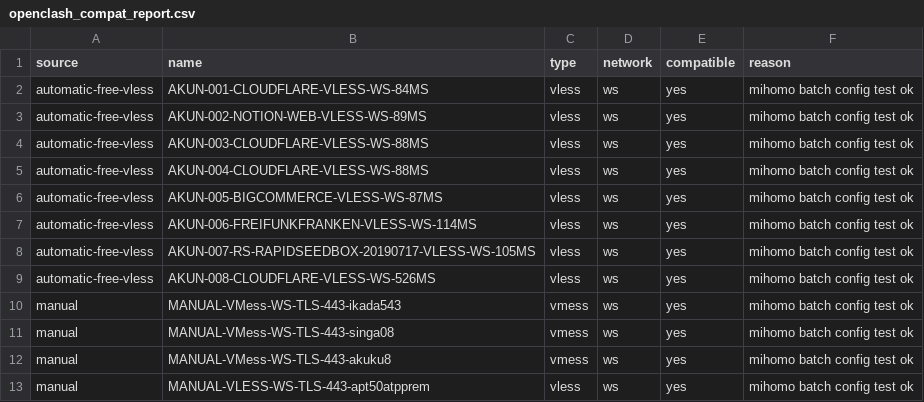
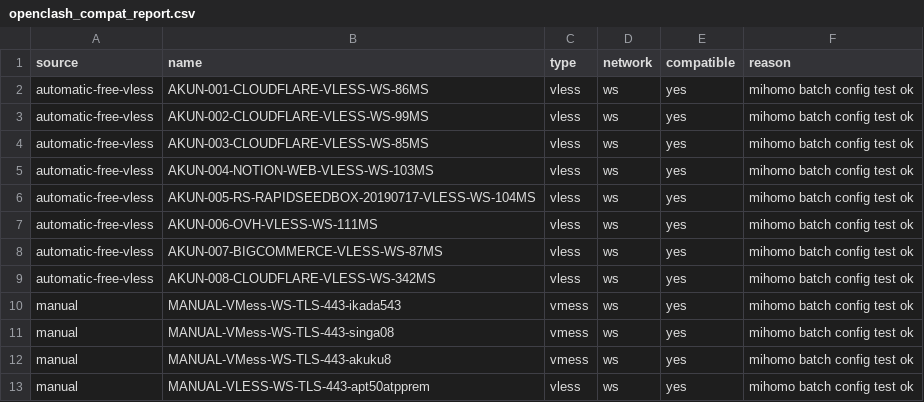
Before and after one commit to adiorany3/HerYaml, a CSV file: openclash_compat_report.csv, drawn as a sheet.

```diff
--- a/openclash_compat_report.csv
+++ b/openclash_compat_report.csv
@@ -1,10 +1,10 @@
 source,name,type,network,compatible,reason
-automatic-free-vless,AKUN-001-CLOUDFLARE-VLESS-WS-84MS,vless,ws,yes,mihomo batch config test ok
-automatic-free-vless,AKUN-002-NOTION-WEB-VLESS-WS-89MS,vless,ws,yes,mihomo batch config test ok
-automatic-free-vless,AKUN-003-CLOUDFLARE-VLESS-WS-88MS,vless,ws,yes,mihomo batch config test ok
-automatic-free-vless,AKUN-004-CLOUDFLARE-VLESS-WS-88MS,vless,ws,yes,mihomo batch config test ok
-automatic-free-vless,AKUN-005-BIGCOMMERCE-VLESS-WS-87MS,vless,ws,yes,mihomo batch config test ok
-automatic-free-vless,AKUN-006-FREIFUNKFRANKEN-VLESS-WS-114MS,vless,ws,yes,mihomo batch config test ok
-automatic-free-vless,AKUN-007-RS-RAPIDSEEDBOX-20190717-VLESS-WS-105MS,vless,ws,yes,mihomo batch config test ok
-automatic-free-vless,AKUN-008-CLOUDFLARE-VLESS-WS-526MS,vless,ws,yes,mihomo batch config test ok
+automatic-free-vless,AKUN-001-CLOUDFLARE-VLESS-WS-86MS,vless,ws,yes,mihomo batch config test ok
+automatic-free-vless,AKUN-002-CLOUDFLARE-VLESS-WS-99MS,vless,ws,yes,mihomo batch config test ok
+automatic-free-vless,AKUN-003-CLOUDFLARE-VLESS-WS-85MS,vless,ws,yes,mihomo batch config test ok
+automatic-free-vless,AKUN-004-NOTION-WEB-VLESS-WS-103MS,vless,ws,yes,mihomo batch config test ok
+automatic-free-vless,AKUN-005-RS-RAPIDSEEDBOX-20190717-VLESS-WS-104MS,vless,ws,yes,mihomo batch config test ok
+automatic-free-vless,AKUN-006-OVH-VLESS-WS-111MS,vless,ws,yes,mihomo batch config test ok
+automatic-free-vless,AKUN-007-BIGCOMMERCE-VLESS-WS-87MS,vless,ws,yes,mihomo batch config test ok
+automatic-free-vless,AKUN-008-CLOUDFLARE-VLESS-WS-342MS,vless,ws,yes,mihomo batch config test ok
 manual,MANUAL-VMess-WS-TLS-443-ikada543,vmess,ws,yes,mihomo batch config test ok
```
Also changed, not shown: openclash_auto_report.csv, urltest_report.csv, 12 other files.
